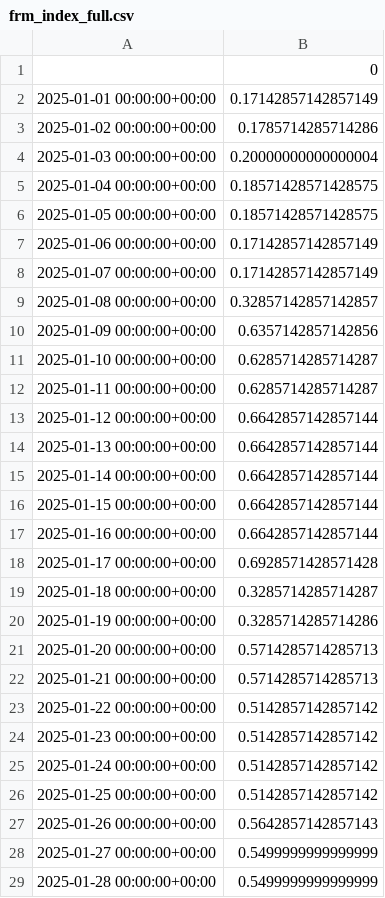
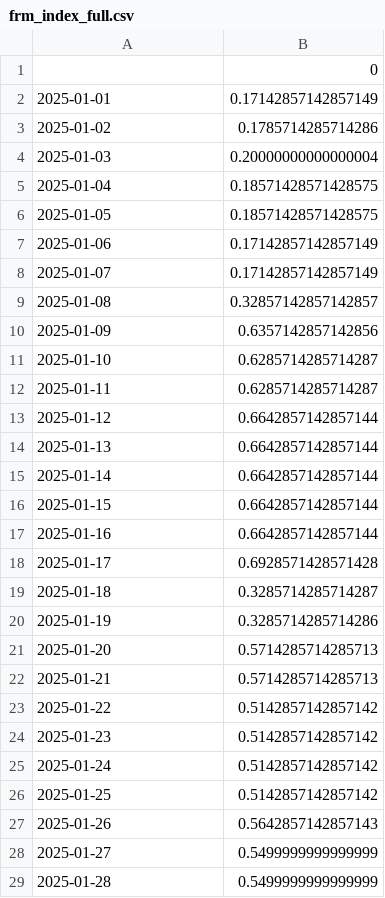
Before and after one commit to StefanGam/FRM_SD_GNN, a CSV file: outputs/frm_index_full.csv, drawn as a sheet; only a part is shown; the diff covers the shown part only.

```diff
--- a/outputs/frm_index_full.csv
+++ b/outputs/frm_index_full.csv
@@ -1,29 +1,29 @@
 ,0
-2025-01-01 00:00:00+00:00,0.17142857142857149
-2025-01-02 00:00:00+00:00,0.1785714285714286
-2025-01-03 00:00:00+00:00,0.20000000000000004
-2025-01-04 00:00:00+00:00,0.18571428571428575
-2025-01-05 00:00:00+00:00,0.18571428571428575
-2025-01-06 00:00:00+00:00,0.17142857142857149
-2025-01-07 00:00:00+00:00,0.17142857142857149
-2025-01-08 00:00:00+00:00,0.32857142857142857
-2025-01-09 00:00:00+00:00,0.6357142857142856
-2025-01-10 00:00:00+00:00,0.6285714285714287
-2025-01-11 00:00:00+00:00,0.6285714285714287
-2025-01-12 00:00:00+00:00,0.6642857142857144
-2025-01-13 00:00:00+00:00,0.6642857142857144
-2025-01-14 00:00:00+00:00,0.6642857142857144
-2025-01-15 00:00:00+00:00,0.6642857142857144
-2025-01-16 00:00:00+00:00,0.6642857142857144
-2025-01-17 00:00:00+00:00,0.6928571428571428
-2025-01-18 00:00:00+00:00,0.3285714285714287
-2025-01-19 00:00:00+00:00,0.3285714285714286
-2025-01-20 00:00:00+00:00,0.5714285714285713
-2025-01-21 00:00:00+00:00,0.5714285714285713
-2025-01-22 00:00:00+00:00,0.5142857142857142
-2025-01-23 00:00:00+00:00,0.5142857142857142
-2025-01-24 00:00:00+00:00,0.5142857142857142
-2025-01-25 00:00:00+00:00,0.5142857142857142
-2025-01-26 00:00:00+00:00,0.5642857142857143
-2025-01-27 00:00:00+00:00,0.5499999999999999
-2025-01-28 00:00:00+00:00,0.5499999999999999
+2025-01-01,0.17142857142857149
+2025-01-02,0.1785714285714286
+2025-01-03,0.20000000000000004
+2025-01-04,0.18571428571428575
+2025-01-05,0.18571428571428575
+2025-01-06,0.17142857142857149
+2025-01-07,0.17142857142857149
+2025-01-08,0.32857142857142857
+2025-01-09,0.6357142857142856
+2025-01-10,0.6285714285714287
+2025-01-11,0.6285714285714287
+2025-01-12,0.6642857142857144
+2025-01-13,0.6642857142857144
+2025-01-14,0.6642857142857144
+2025-01-15,0.6642857142857144
+2025-01-16,0.6642857142857144
+2025-01-17,0.6928571428571428
+2025-01-18,0.3285714285714287
+2025-01-19,0.3285714285714286
+2025-01-20,0.5714285714285713
+2025-01-21,0.5714285714285713
+2025-01-22,0.5142857142857142
+2025-01-23,0.5142857142857142
+2025-01-24,0.5142857142857142
+2025-01-25,0.5142857142857142
+2025-01-26,0.5642857142857143
+2025-01-27,0.5499999999999999
+2025-01-28,0.5499999999999999
```
Also changed, not shown: 33 edited cells elsewhere in this file, outputs/lambda_mat_full.csv, 3 other files.
